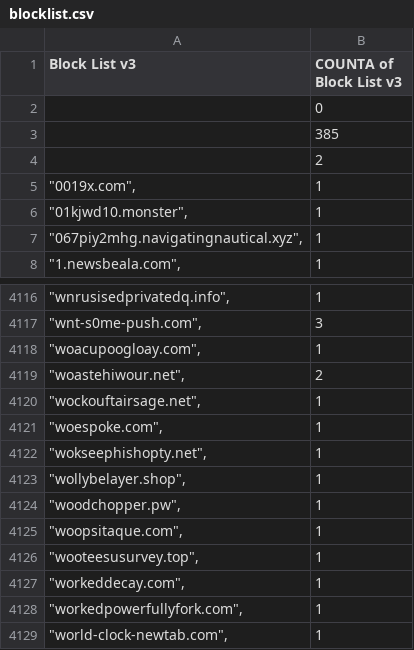
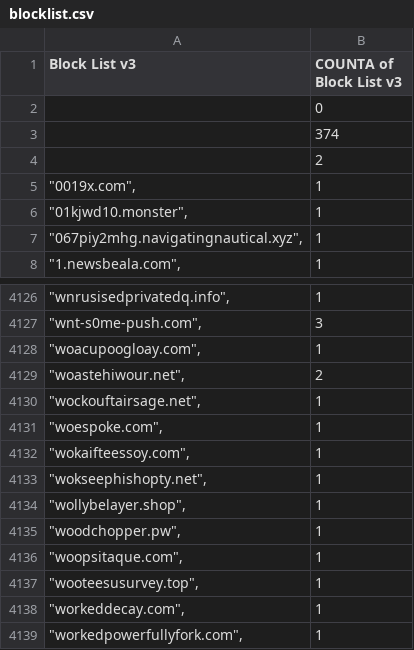
Before and after one commit to meganerasam/blocklist, a CSV file: blocklist.csv, drawn as a sheet; only a part is shown, gaps mark what is left out; the shorter side is filled out with more unchanged rows; the diff covers the shown part only.

```diff
--- a/blocklist.csv
+++ b/blocklist.csv
@@ -2,3 +2,3 @@ Block List v3,COUNTA of Block List v3
 ,0
-,385
+,374
  ,2
@@ -4121,2 +4131,3 @@ Block List v3,COUNTA of Block List v3
 """woespoke.com"",",1
+"""wokaifteessoy.com"",",1
 """wokseephishopty.net"",",1
```
Also changed, not shown: 10 added rows elsewhere in this file.
